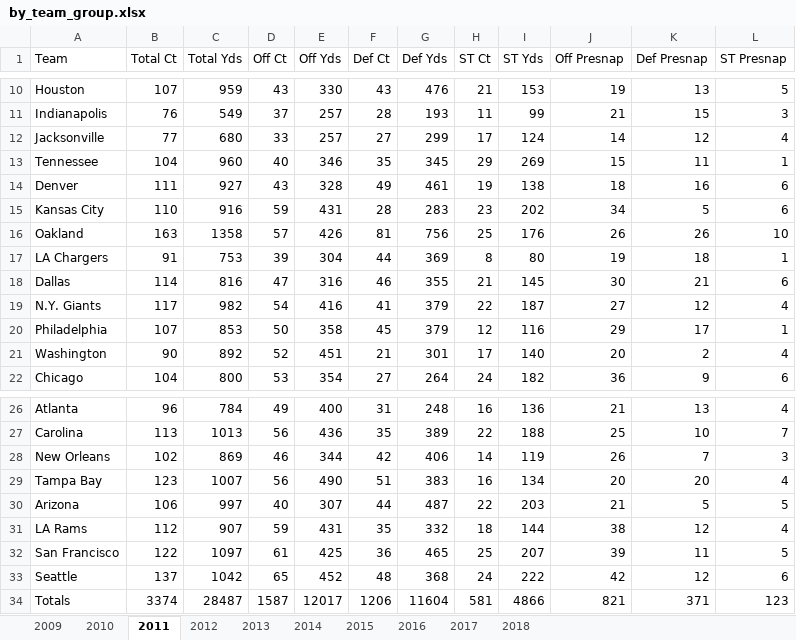
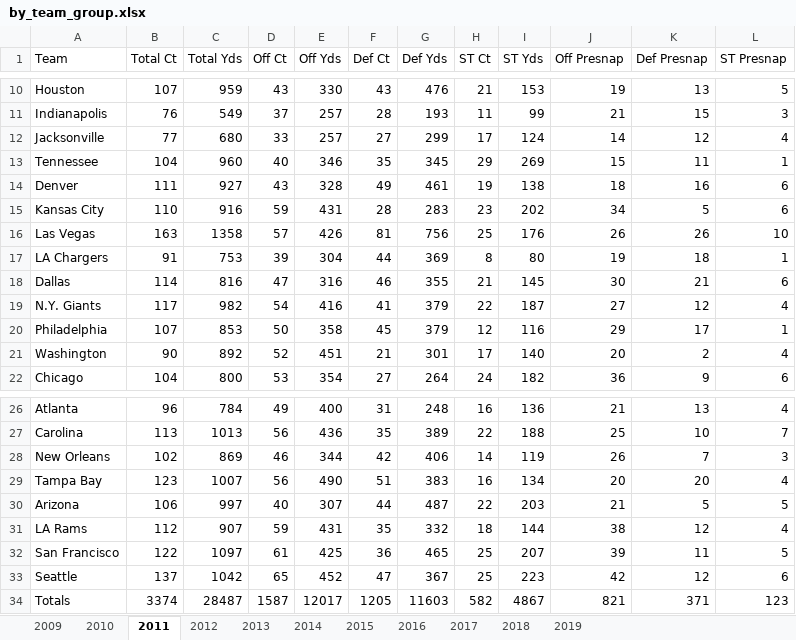
Before and after one commit to delafields/delafields.github.io, an Excel workbook: nfl-penalties/data/by_team_group.xlsx, sheet 2011, drawn as a sheet; only a part is shown, gaps mark what is left out; values as stored, in another font and other column widths than the file's, no borders; the diff names each change by its address in the sheet, - before the commit and + after, or states it on an @@ line.

```diff
--- a/nfl-penalties/data/by_team_group.xlsx (sheet 2011)
+++ b/nfl-penalties/data/by_team_group.xlsx (sheet 2011)
+sheet tab: 2019
-A16 (Team): Oakland
+A16 (Team): Las Vegas
-F33 (Def Ct): 48
+F33 (Def Ct): 47
-G33 (Def Yds): 368
+G33 (Def Yds): 367
-H33 (ST Ct): 24
+H33 (ST Ct): 25
-I33 (ST Yds): 222
+I33 (ST Yds): 223
-F34 (Def Ct): 1206
+F34 (Def Ct): 1205
-G34 (Def Yds): 11604
+G34 (Def Yds): 11603
-H34 (ST Ct): 581
+H34 (ST Ct): 582
-I34 (ST Yds): 4866
+I34 (ST Yds): 4867
```
Also changed, not shown: sheet 2016, sheet 2009, sheet 2010, sheet 2013, sheet 2012, sheet 2014, 3 more sheets, nfl-penalties/data/by_penalty.xlsx, 6 other files.
